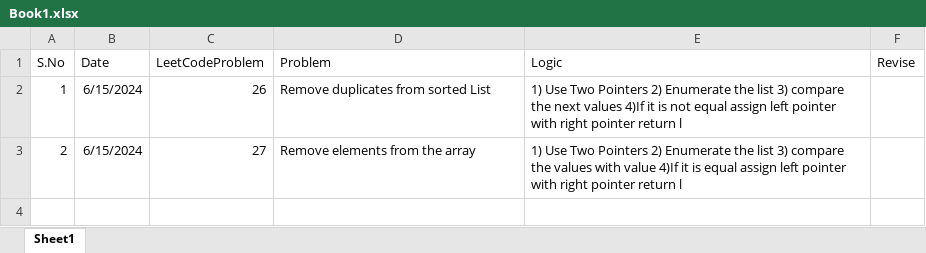
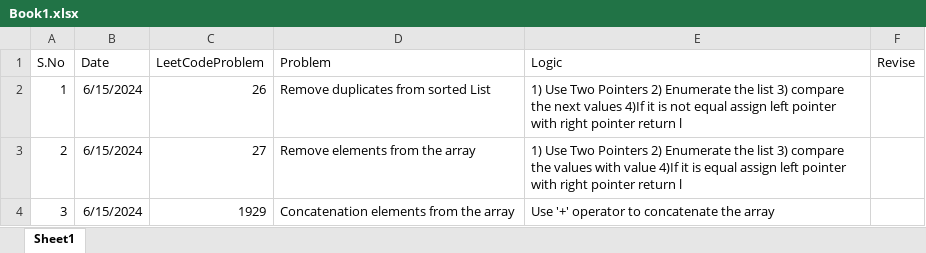
Before and after one commit to smohandoss0611/neetcodedsa, an Excel workbook: Notes/Book1.xlsx, sheet Sheet1, drawn as a sheet; values as stored, in another font and other column widths than the file's, no borders; the diff names each change by its address in the sheet, - before the commit and + after, or states it on an @@ line.

```diff
--- a/Notes/Book1.xlsx (sheet Sheet1)
+++ b/Notes/Book1.xlsx (sheet Sheet1)
+row 4: 3 | 6/15/2024 | 1929 | Concatenation elements from the array | Use '+' operator to concatenate the array
```
Also changed, not shown: 1 other file.
